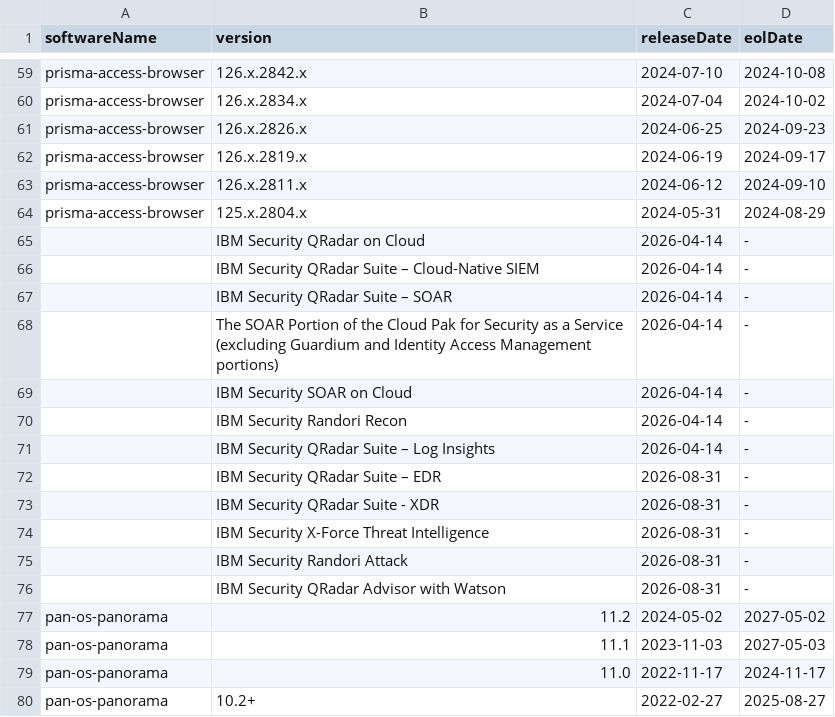
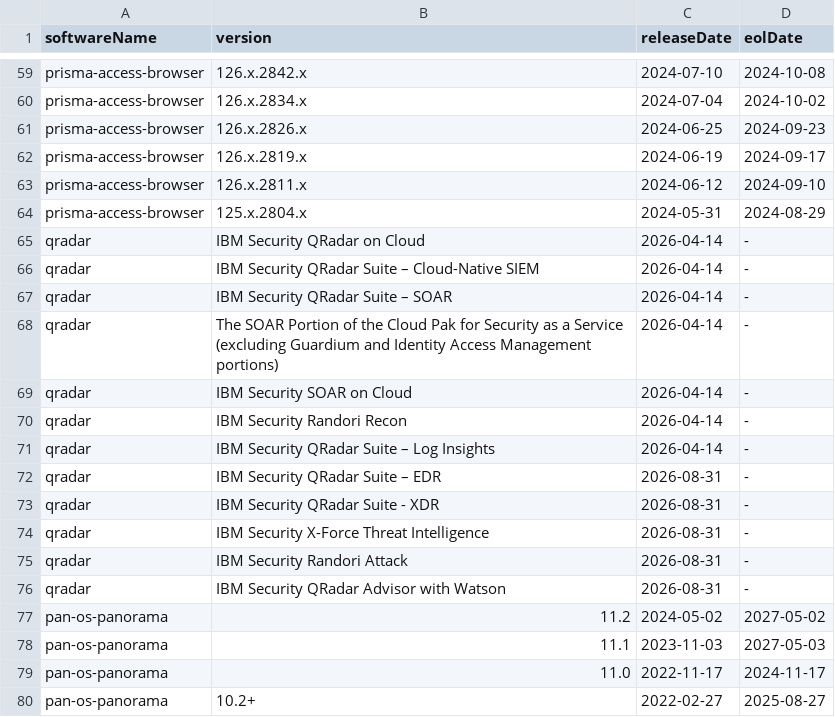
Before and after one commit to pornimarahane/ApexaiQ-Internship-tasks-Pornima, a CSV file: paloalto_software.csv, drawn as a sheet; only a part is shown, gaps mark what is left out; the diff covers the shown part only.

```diff
--- a/paloalto_software.csv
+++ b/paloalto_software.csv
@@ -64,14 +64,14 @@ prisma-access-browser,126.x.2811.x,2024-06-12,2024-09-10
 prisma-access-browser,125.x.2804.x,2024-05-31,2024-08-29
-,IBM Security QRadar on Cloud,2026-04-14,-
-,IBM Security QRadar Suite – Cloud-Native SIEM,2026-04-14,-
-,IBM Security QRadar Suite – SOAR,2026-04-14,-
-,The SOAR Portion of the Cloud Pak for Security as a Service (excluding Guardium and Identity Access Management portions),2026-04-14,-
-,IBM Security SOAR on Cloud,2026-04-14,-
-,IBM Security Randori Recon,2026-04-14,-
-,IBM Security QRadar Suite – Log Insights,2026-04-14,-
-,IBM Security QRadar Suite – EDR,2026-08-31,-
-,IBM Security QRadar Suite - XDR,2026-08-31,-
-,IBM Security X-Force Threat Intelligence,2026-08-31,-
-,IBM Security Randori Attack,2026-08-31,-
-,IBM Security QRadar Advisor with Watson,2026-08-31,-
+qradar,IBM Security QRadar on Cloud,2026-04-14,-
+qradar,IBM Security QRadar Suite – Cloud-Native SIEM,2026-04-14,-
+qradar,IBM Security QRadar Suite – SOAR,2026-04-14,-
+qradar,The SOAR Portion of the Cloud Pak for Security as a Service (excluding Guardium and Identity Access Management portions),2026-04-14,-
+qradar,IBM Security SOAR on Cloud,2026-04-14,-
+qradar,IBM Security Randori Recon,2026-04-14,-
+qradar,IBM Security QRadar Suite – Log Insights,2026-04-14,-
+qradar,IBM Security QRadar Suite – EDR,2026-08-31,-
+qradar,IBM Security QRadar Suite - XDR,2026-08-31,-
+qradar,IBM Security X-Force Threat Intelligence,2026-08-31,-
+qradar,IBM Security Randori Attack,2026-08-31,-
+qradar,IBM Security QRadar Advisor with Watson,2026-08-31,-
 pan-os-panorama,11.2,2024-05-02,2027-05-02
```
Also changed, not shown: 21 edited cells elsewhere in this file, 1 other file.
